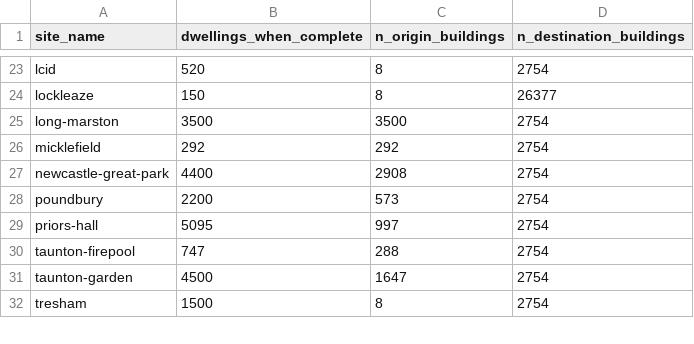
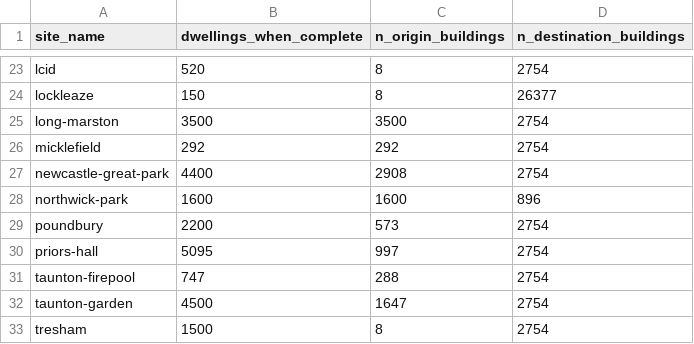
Before and after one commit to cyipt/actdev, a CSV file: data-small/sites_df_abstr.csv, drawn as a sheet; only a part is shown, gaps mark what is left out; the diff names each change by its address in the sheet, - before the commit and + after, or states it on an @@ line.

Commit message:
new site: northwick park
#159

```diff
--- a/data-small/sites_df_abstr.csv
+++ b/data-small/sites_df_abstr.csv
+row 28: northwick-park | 1600 | 1600 | 896
```
Also changed, not shown: 5 other files.
